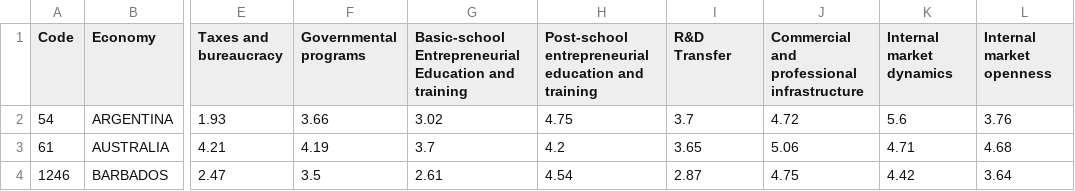
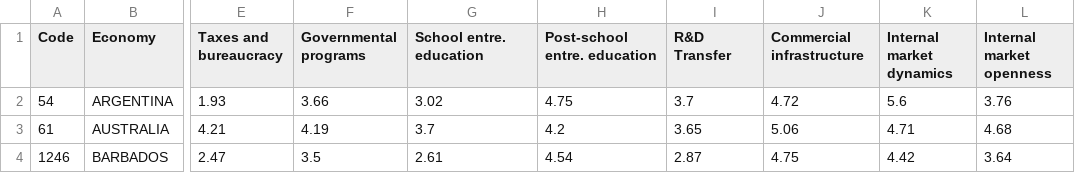
Before and after one commit to danlizeng/Shiny_Project, a CSV file: Data/NES2015.csv, drawn as a sheet; only a part is shown, gaps mark what is left out; the diff names each change by its address in the sheet, - before the commit and + after, or states it on an @@ line.

```diff
--- a/Data/NES2015.csv
+++ b/Data/NES2015.csv
-G1: Basic-school Entrepreneurial Education and training
+G1: School entre. education
-H1: Post-school entrepreneurial education and training
+H1: Post-school entre. education
-J1: Commercial and professional infrastructure
+J1: Commercial infrastructure
```
Also changed, not shown: 7 other files.
